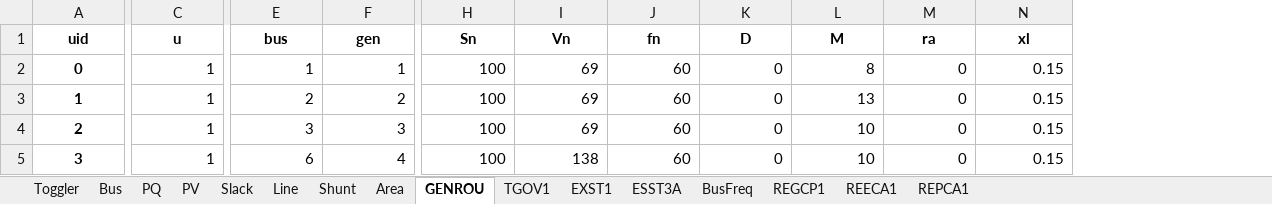
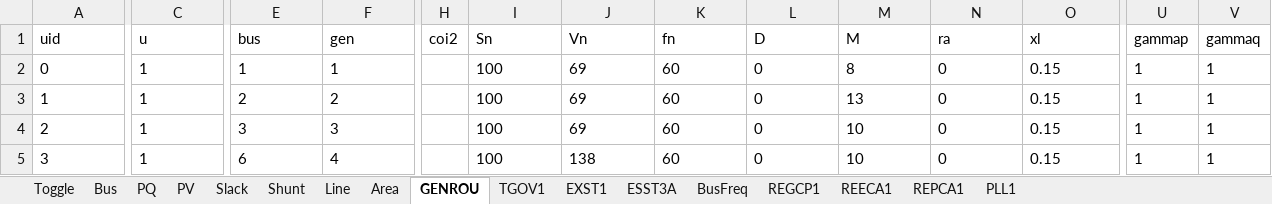
Before and after one commit to CURENT/andes, an Excel workbook: andes/cases/ieee14/ieee14_regcp1.xlsx, sheet GENROU, drawn as a sheet; only a part is shown, gaps mark what is left out; values as stored, in another font and other column widths than the file's, no borders; addresses are those after the commit; the diff covers the shown part only; the diff names each change by its address in the sheet, - before the commit and + after, or states it on an @@ line.

```diff
--- a/andes/cases/ieee14/ieee14_regcp1.xlsx (sheet GENROU)
+++ b/andes/cases/ieee14/ieee14_regcp1.xlsx (sheet GENROU)
-sheet tab: Toggler
+sheet tab: Toggle
+sheet tab: PLL1
@@ sheet tab order changed: Toggle | Bus | PQ | PV | Slack | Shunt | Line | Area | GENROU | TGOV1 | EXST1 | ESST3A | BusFreq | REGCP1 | REECA1 | REPCA1 | PLL1 @@
+column H (coi2), empty
+column U (gammap), rows 2-5: all 1
+column V (gammaq), rows 2-5: all 1
@@ A1:F1 bold: on → off, alignment: center → left @@
@@ I1:O1 bold: on → off, alignment: center → left @@
@@ A2:A5 bold: on → off, alignment: center → left @@
-C2:C5 alignment: right
+C2:C5 alignment: left
-E2:F5 alignment: right
+E2:F5 alignment: left
-I2:O5 alignment: right
+I2:O5 alignment: left
```
Also changed, not shown: cell formats elsewhere in this sheet, sheet Line, sheet REECA1, sheet REGCP1, sheet Bus, sheet REPCA1, sheet ESST3A, 9 more sheets.
